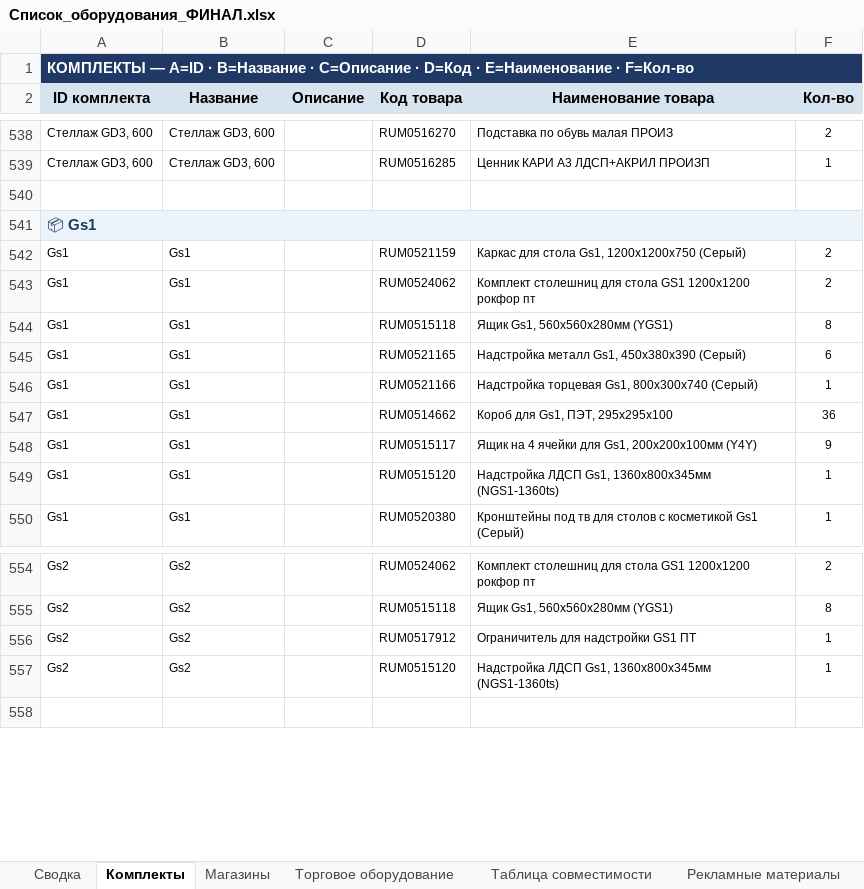
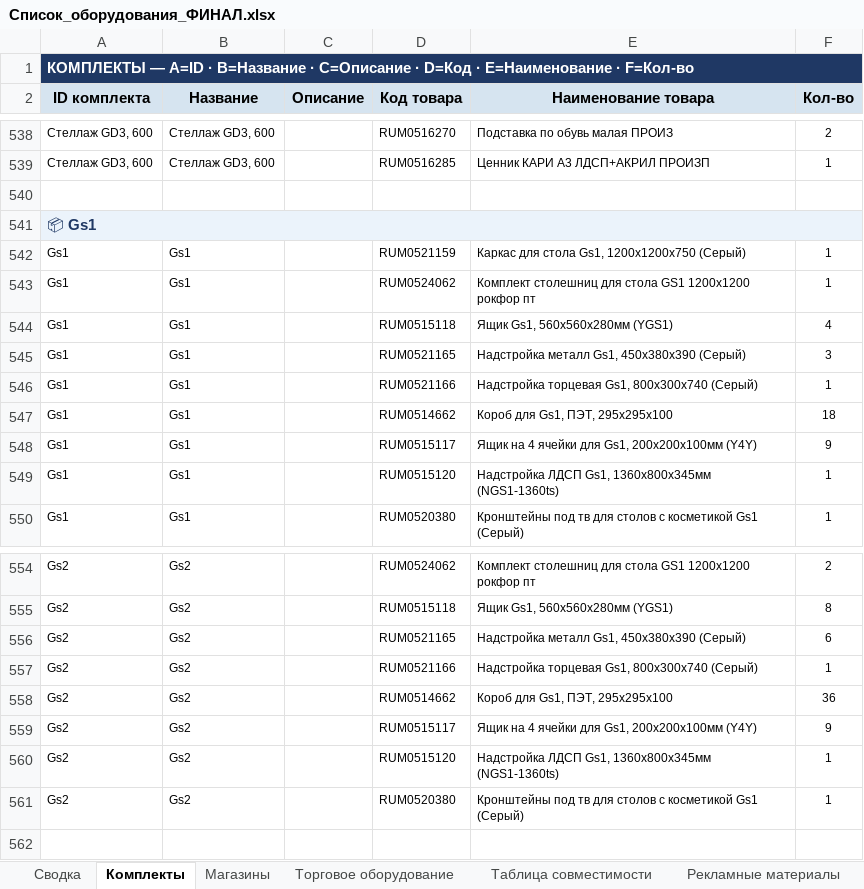
Before and after one commit to skbmaksim82-byte/Portal-zakazov, an Excel workbook: Список_оборудования_ФИНАЛ.xlsx, sheet Комплекты, drawn as a sheet; only a part is shown, gaps mark what is left out; values as stored, in another font and other column widths than the file's, no borders; addresses are those after the commit; the diff names each change by its address in the sheet, - before the commit and + after, or states it on an @@ line.

Commit message:
Add files via upload

```diff
--- a/Список_оборудования_ФИНАЛ.xlsx (sheet Комплекты)
+++ b/Список_оборудования_ФИНАЛ.xlsx (sheet Комплекты)
-F542:F543 (Кол-во): 2
+F542:F543 (Кол-во): 1
-F544 (Кол-во): 8
+F544 (Кол-во): 4
-F545 (Кол-во): 6
+F545 (Кол-во): 3
-F547 (Кол-во): 36
+F547 (Кол-во): 18
+row 556: Gs2 | Gs2 |  | RUM0521165 | Надстройка металл Gs1, 450х380х390 (Серый) | 6
-D557 (Код товара): RUM0517912
+D557 (Код товара): RUM0521166
-E557 (Наименование товара): Ограничитель для надстройки GS1 ПТ
+E557 (Наименование товара): Надстройка торцевая Gs1, 800х300х740 (Серый)
+row 558: Gs2 | Gs2 |  | RUM0514662 | Короб для Gs1, ПЭТ, 295х295х100 | 36
+row 559: Gs2 | Gs2 |  | RUM0515117 | Ящик на 4 ячейки для Gs1, 200х200х100мм (Y4Y) | 9
+row 561: Gs2 | Gs2 |  | RUM0520380 | Кронштейны под тв для столов с косметикой Gs1 (Серый) | 1
```
